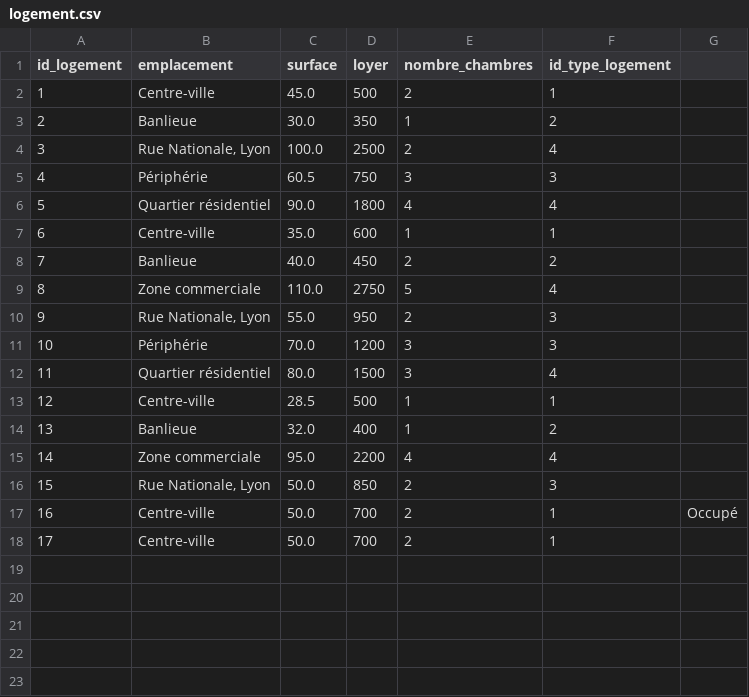
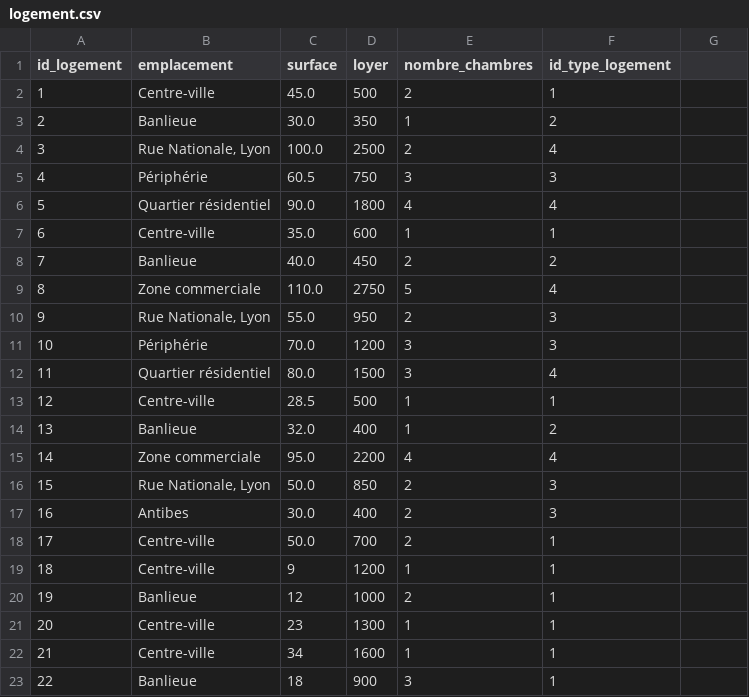
Before and after one commit to bdr-si3-2425/Azur-co-living, a CSV file: fill script/logement.csv, drawn as a sheet.

```diff
--- a/fill script/logement.csv
+++ b/fill script/logement.csv
@@ -16,3 +16,8 @@ id_logement,emplacement,surface,loyer,nombre_chambres,id_type_logement
 15,"Rue Nationale, Lyon",50.0,850,2,3
-16, "Centre-ville",50.0, 700, 2, 1,"Occupé"
+16,"Antibes",30.0,400,2,3
 17, "Centre-ville",50.0, 700, 2, 1
+18,Centre-ville,9,1200,1,1
+19,Banlieue,12,1000,2,1
+20,Centre-ville,23,1300,1,1
+21,Centre-ville,34,1600,1,1
+22,Banlieue,18,900,3,1
```
Also changed, not shown: fill script/reservation.csv, 2 other files.
